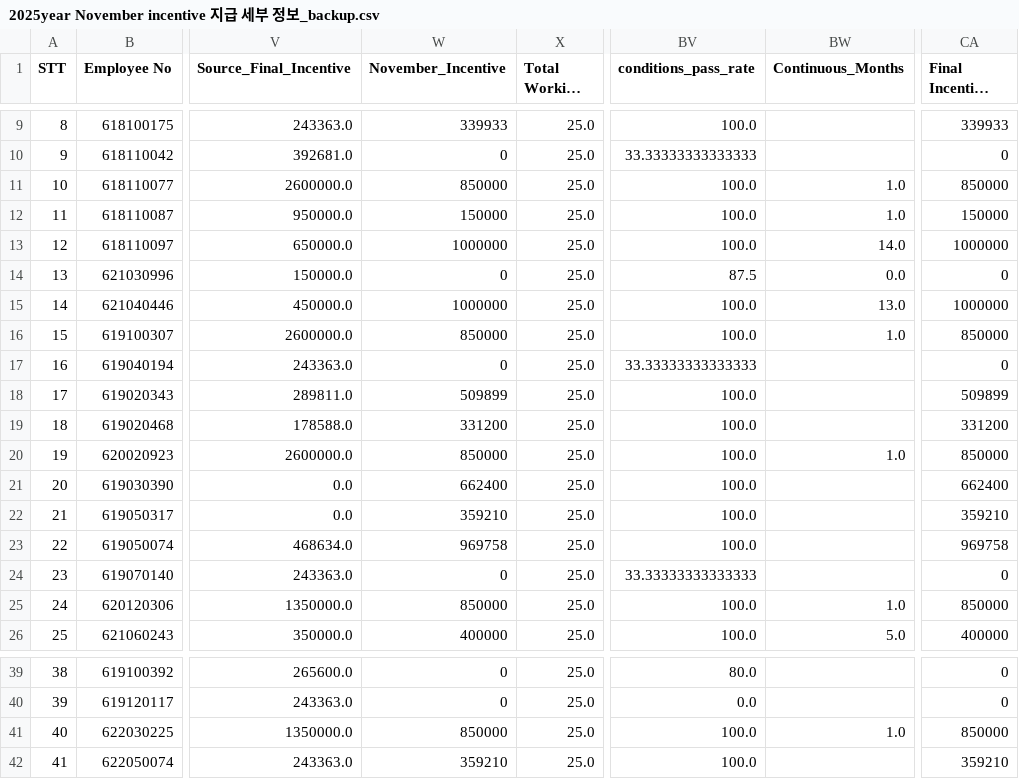
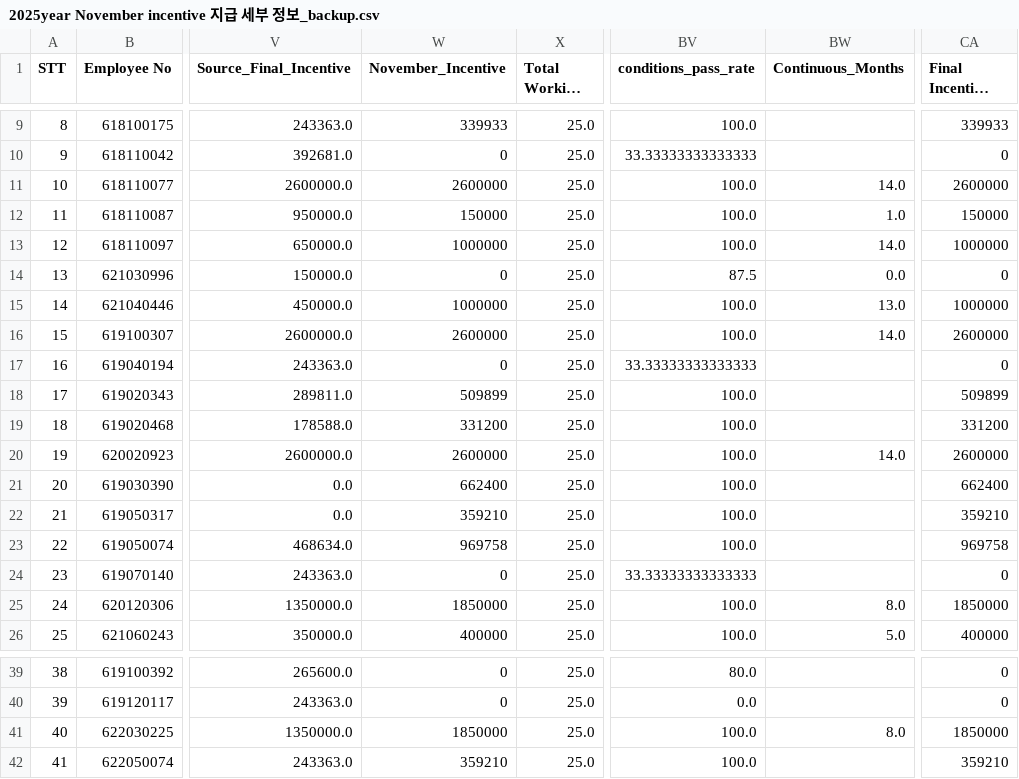
Before and after one commit to moonkaicuzui/qip-dashboard, a CSV file: input_files/backup/2025year November incentive 지급 세부 정보_backup.csv, drawn as a sheet; only a part is shown, gaps mark what is left out; long unchanged cells end in …; the diff names each change by its address in the sheet, - before the commit and + after, or states it on an @@ line.

```diff
--- a/input_files/backup/2025year November incentive 지급 세부 정보_backup.csv
+++ b/input_files/backup/2025year November incentive 지급 세부 정보_backup.csv
-W11 (November_Incentive): 850000
+W11 (November_Incentive): 2600000
-BW11 (Continuous_Months): 1.0
+BW11 (Continuous_Months): 14.0
-CA11 (Final Incentive amount): 850000
+CA11 (Final Incentive amount): 2600000
-W16 (November_Incentive): 850000
+W16 (November_Incentive): 2600000
-BW16 (Continuous_Months): 1.0
+BW16 (Continuous_Months): 14.0
-CA16 (Final Incentive amount): 850000
+CA16 (Final Incentive amount): 2600000
-W20 (November_Incentive): 850000
+W20 (November_Incentive): 2600000
-BW20 (Continuous_Months): 1.0
+BW20 (Continuous_Months): 14.0
-CA20 (Final Incentive amount): 850000
+CA20 (Final Incentive amount): 2600000
-W25 (November_Incentive): 850000
+W25 (November_Incentive): 1850000
-BW25 (Continuous_Months): 1.0
+BW25 (Continuous_Months): 8.0
-CA25 (Final Incentive amount): 850000
+CA25 (Final Incentive amount): 1850000
-W41 (November_Incentive): 850000
+W41 (November_Incentive): 1850000
-BW41 (Continuous_Months): 1.0
+BW41 (Continuous_Months): 8.0
-CA41 (Final Incentive amount): 850000
+CA41 (Final Incentive amount): 1850000
```
Also changed, not shown: 9 other files.
